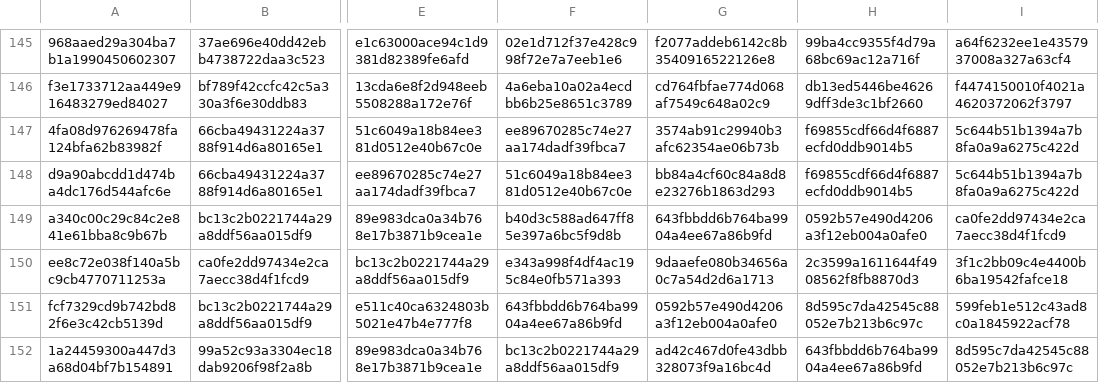
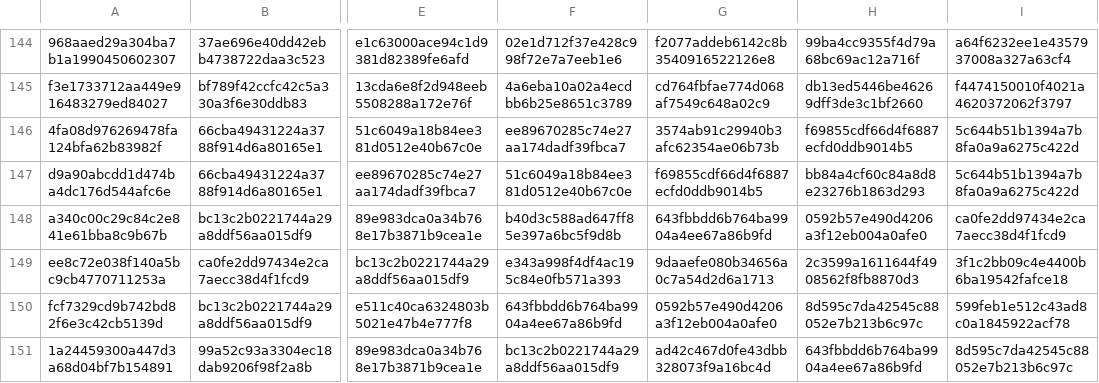
Before and after one commit to ski11s100/falcon-reid, a CSV file: submission/submission.csv, drawn as a sheet; only a part is shown, gaps mark what is left out; addresses are those after the commit; the diff covers the shown part only; the diff names each change by its address in the sheet, - before the commit and + after, or states it on an @@ line.

```diff
--- a/submission/submission.csv
+++ b/submission/submission.csv
-G147: bb84a4cf60c84a8d8e23276b1863d293
+G147: f69855cdf66d4f6887ecfd0ddb9014b5
-H147: f69855cdf66d4f6887ecfd0ddb9014b5
+H147: bb84a4cf60c84a8d8e23276b1863d293
```
Also changed, not shown: 1 removed row and 28 edited cells elsewhere in this file, submission/candidates.csv, 23 other files.
